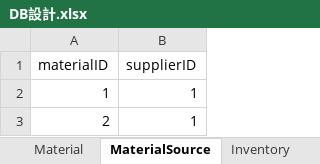
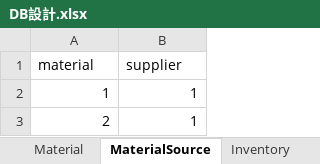
Before and after one commit to Leona-Wang/BusinessApplication, an Excel workbook: DB設計.xlsx, sheet MaterialSource, drawn as a sheet; values as stored, in another font and other column widths than the file's, no borders; the diff names each change by its address in the sheet, - before the commit and + after, or states it on an @@ line.

```diff
--- a/DB設計.xlsx (sheet MaterialSource)
+++ b/DB設計.xlsx (sheet MaterialSource)
-A1: materialID
+A1: material
-B1: supplierID
+B1: supplier
```
Also changed, not shown: sheet Inventory, sheet Ingredient, sheet Product, other sheet tabs.
